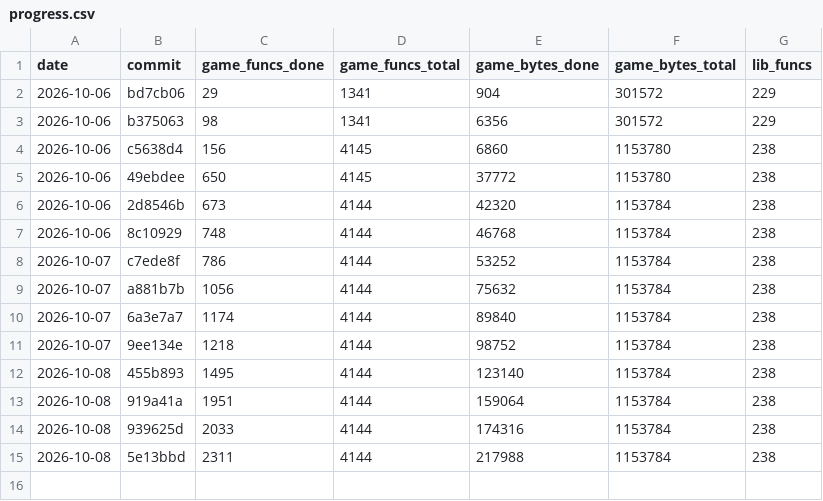
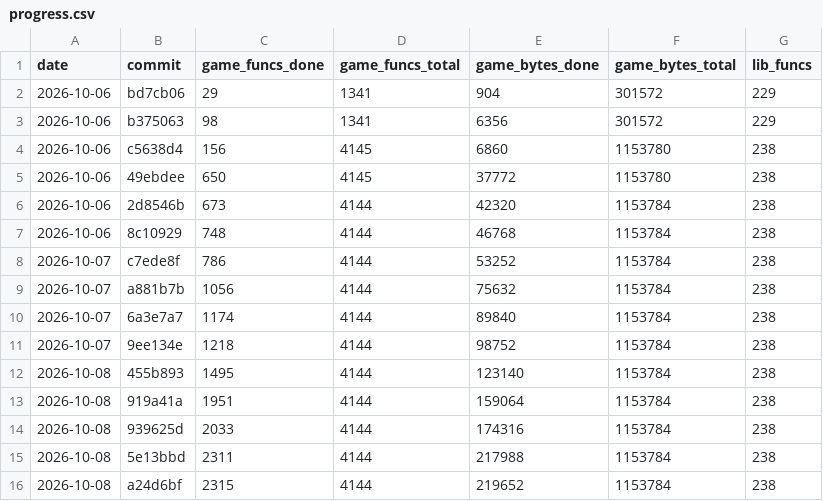
Before and after one commit to maurizi/ff9-decomp, a CSV file: docs/progress.csv, drawn as a sheet.

```diff
--- a/docs/progress.csv
+++ b/docs/progress.csv
@@ -15 +15,2 @@ date,commit,game_funcs_done,game_funcs_total,game_bytes_done,game_bytes_total,li
 2026-10-08,5e13bbd,2311,4144,217988,1153784,238
+2026-10-08,a24d6bf,2315,4144,219652,1153784,238
```
